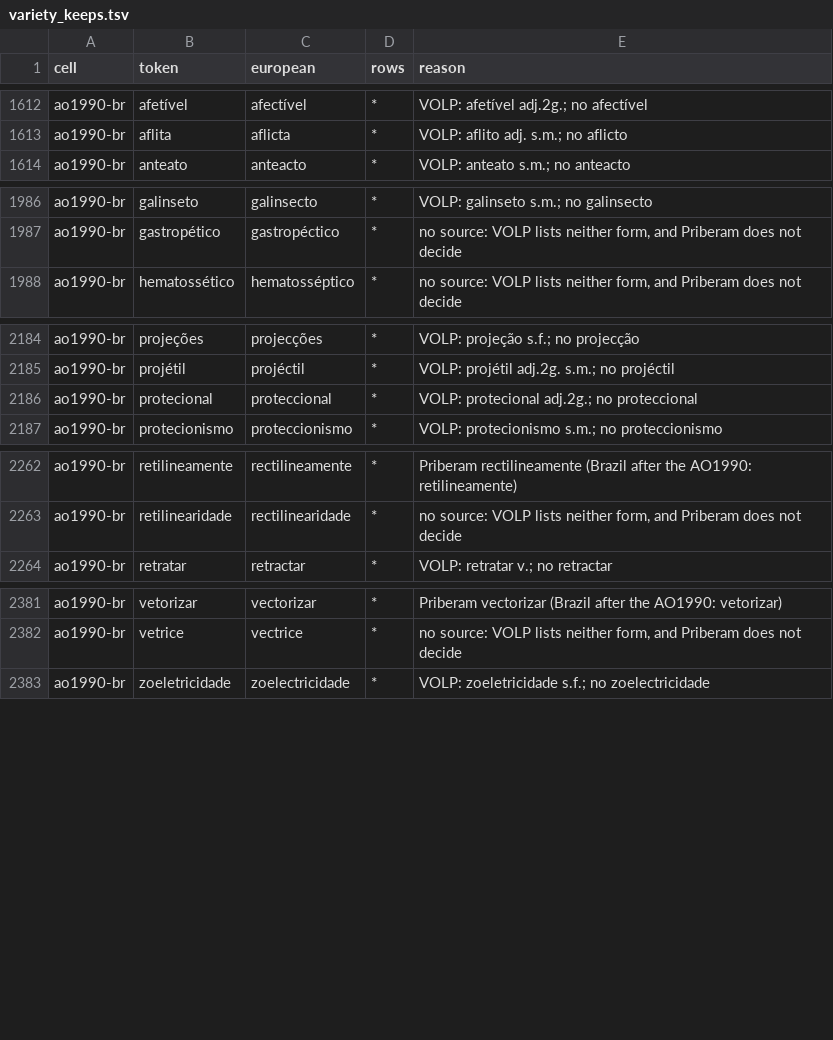
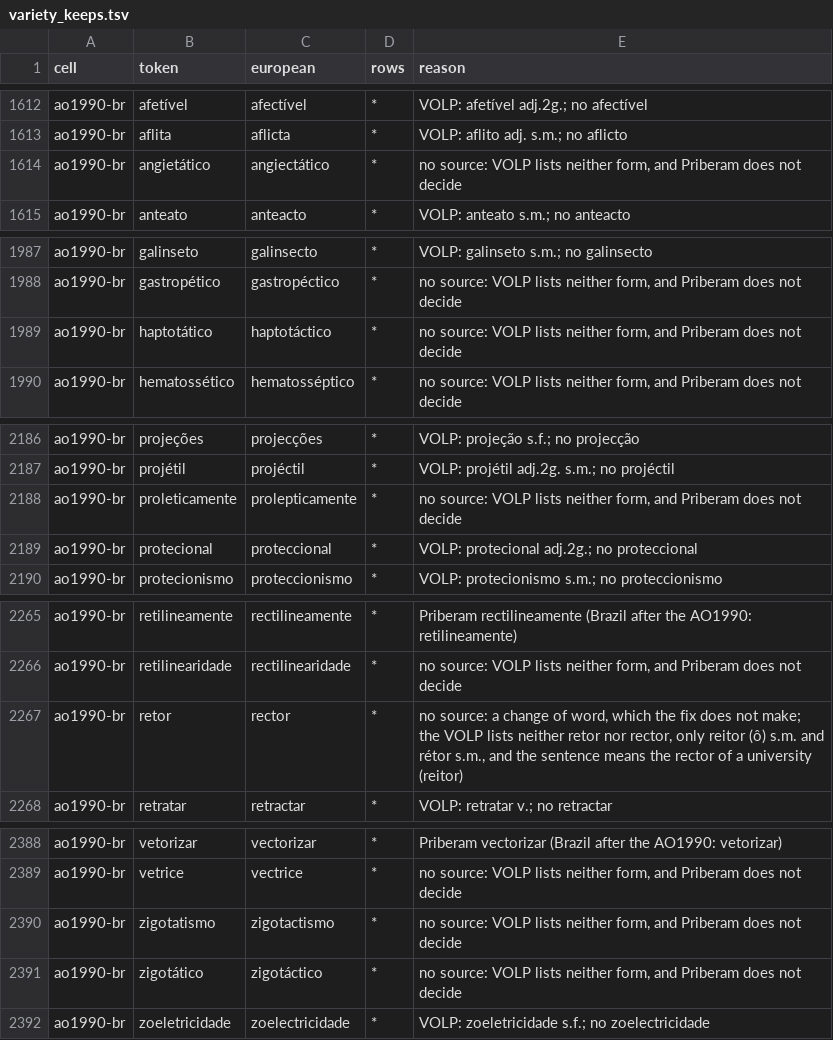
Before and after one commit to TigreGotico/desacordo_ortografico, a TSV file: benchmark/variety_keeps.tsv, drawn as a sheet; only a part is shown, gaps mark what is left out; the diff covers the shown part only.

```diff
--- a/benchmark/variety_keeps.tsv
+++ b/benchmark/variety_keeps.tsv
@@ -1613,2 +1613,3 @@ ao1990-br	afetível	afectível	*	VOLP: afetível adj.2g.; no afectível
 ao1990-br	aflita	aflicta	*	VOLP: aflito adj. s.m.; no aflicto
+ao1990-br	angietático	angiectático	*	no source: VOLP lists neither form, and Priberam does not decide
 ao1990-br	anteato	anteacto	*	VOLP: anteato s.m.; no anteacto
@@ -1987,2 +1988,3 @@ ao1990-br	galinseto	galinsecto	*	VOLP: galinseto s.m.; no galinsecto
 ao1990-br	gastropético	gastropéctico	*	no source: VOLP lists neither form, and Priberam does not decide
+ao1990-br	haptotático	haptotáctico	*	no source: VOLP lists neither form, and Priberam does not decide
 ao1990-br	hematossético	hematosséptico	*	no source: VOLP lists neither form, and Priberam does not decide
@@ -2185,2 +2187,3 @@ ao1990-br	projeções	projecções	*	VOLP: projeção s.f.; no projecção
 ao1990-br	projétil	projéctil	*	VOLP: projétil adj.2g. s.m.; no projéctil
+ao1990-br	proleticamente	prolepticamente	*	no source: VOLP lists neither form, and Priberam does not decide
 ao1990-br	protecional	proteccional	*	VOLP: protecional adj.2g.; no proteccional
@@ -2263,2 +2266,3 @@ ao1990-br	retilineamente	rectilineamente	*	Priberam rectilineamente (Brazil afte
 ao1990-br	retilinearidade	rectilinearidade	*	no source: VOLP lists neither form, and Priberam does not decide
+ao1990-br	retor	rector	*	no source: a change of word, which the fix does not make; the VOLP lists neither retor nor rector, only reitor (ô) s.m. and rétor s.m., and the sentence means the rector of a university (reitor)
 ao1990-br	retratar	retractar	*	VOLP: retratar v.; no retractar
@@ -2382,2 +2389,4 @@ ao1990-br	vetorizar	vectorizar	*	Priberam vectorizar (Brazil after the AO1990: v
 ao1990-br	vetrice	vectrice	*	no source: VOLP lists neither form, and Priberam does not decide
+ao1990-br	zigotatismo	zigotactismo	*	no source: VOLP lists neither form, and Priberam does not decide
+ao1990-br	zigotático	zigotáctico	*	no source: VOLP lists neither form, and Priberam does not decide
 ao1990-br	zoeletricidade	zoelectricidade	*	VOLP: zoeletricidade s.f.; no zoelectricidade
```
Also changed, not shown: 3 added rows and 12 edited cells elsewhere in this file, benchmark/variety_fixes.tsv, 4 other files.
